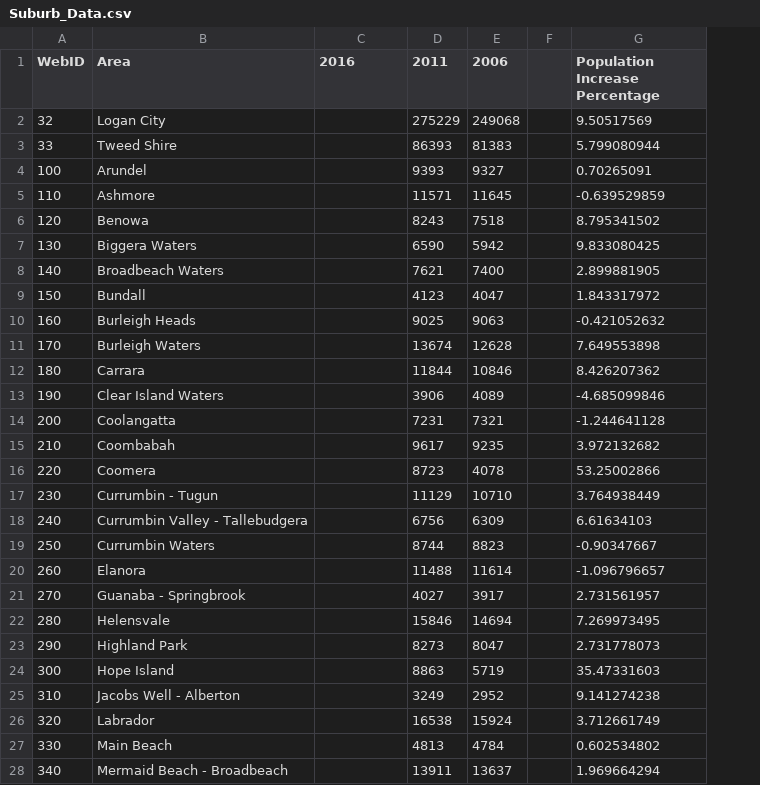
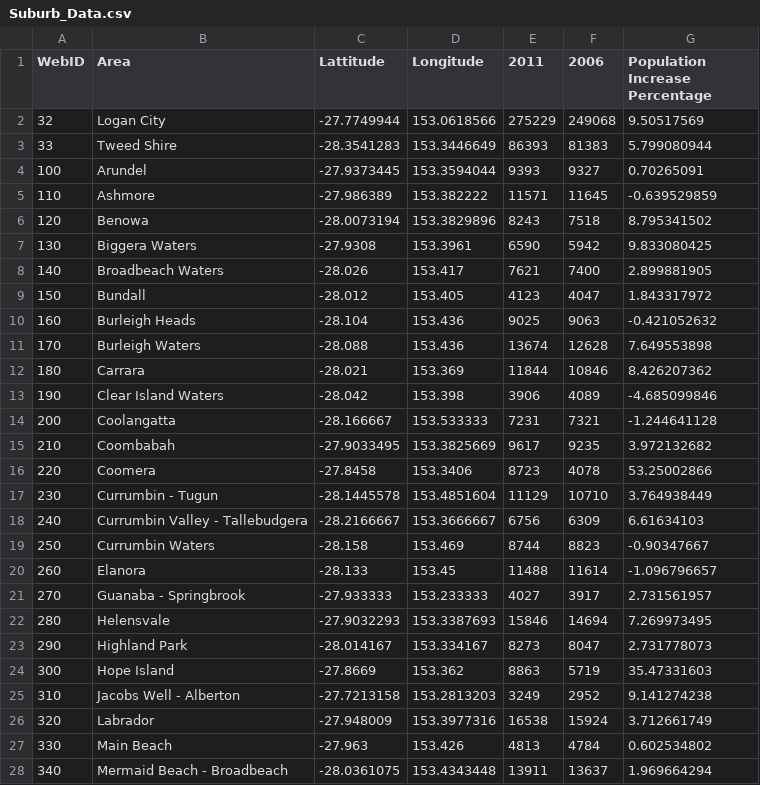
Before and after one commit to BryceStansfield/futurecities.tech, a CSV file: Suburb_Data.csv, drawn as a sheet; only a part is shown; removed rows and columns are numbered as before the commit, all else as after; the diff covers the shown part only; the diff names each change by its address in the sheet, - before the commit and + after, or states it on an @@ line.

Commit message:
wooh

```diff
--- a/Suburb_Data.csv
+++ b/Suburb_Data.csv
+column D (Longitude), rows 2-28: 153.0618566 | 153.3446649 | 153.3594044 | 153.382222 | 153.3829896 | 153.3961 | 153.417 | 153.405 | 153.436 | 153.436 | 153.369 | 153.398 | 153.533333 | 153.3825669 | 153.3406 | 153.4851604 | 153.3666667 | 153.469 | 153.45 | 153.233333 | 153.3387693 | 153.334167 | 153.362 | 153.2813203 | 153.3977316 | 153.426 | 153.4343448
-column F, empty
-C1: 2016
+C1: Lattitude
-C2 (Lattitude): (empty)
+C2 (Lattitude): -27.7749944
-C3 (Lattitude): (empty)
+C3 (Lattitude): -28.3541283
-C4 (Lattitude): (empty)
+C4 (Lattitude): -27.9373445
-C5 (Lattitude): (empty)
+C5 (Lattitude): -27.986389
-C6 (Lattitude): (empty)
+C6 (Lattitude): -28.0073194
-C7 (Lattitude): (empty)
+C7 (Lattitude): -27.9308
-C8 (Lattitude): (empty)
+C8 (Lattitude): -28.026
-C9 (Lattitude): (empty)
+C9 (Lattitude): -28.012
-C10 (Lattitude): (empty)
+C10 (Lattitude): -28.104
-C11 (Lattitude): (empty)
+C11 (Lattitude): -28.088
-C12 (Lattitude): (empty)
+C12 (Lattitude): -28.021
-C13 (Lattitude): (empty)
+C13 (Lattitude): -28.042
-C14 (Lattitude): (empty)
+C14 (Lattitude): -28.166667
-C15 (Lattitude): (empty)
+C15 (Lattitude): -27.9033495
-C16 (Lattitude): (empty)
+C16 (Lattitude): -27.8458
-C17 (Lattitude): (empty)
+C17 (Lattitude): -28.1445578
-C18 (Lattitude): (empty)
+C18 (Lattitude): -28.2166667
-C19 (Lattitude): (empty)
+C19 (Lattitude): -28.158
-C20 (Lattitude): (empty)
+C20 (Lattitude): -28.133
-C21 (Lattitude): (empty)
+C21 (Lattitude): -27.933333
-C22 (Lattitude): (empty)
+C22 (Lattitude): -27.9032293
-C23 (Lattitude): (empty)
+C23 (Lattitude): -28.014167
-C24 (Lattitude): (empty)
+C24 (Lattitude): -27.8669
-C25 (Lattitude): (empty)
+C25 (Lattitude): -27.7213158
-C26 (Lattitude): (empty)
+C26 (Lattitude): -27.948009
-C27 (Lattitude): (empty)
+C27 (Lattitude): -27.963
-C28 (Lattitude): (empty)
+C28 (Lattitude): -28.0361075
```
Also changed, not shown: 21 edited cells elsewhere in this file.
